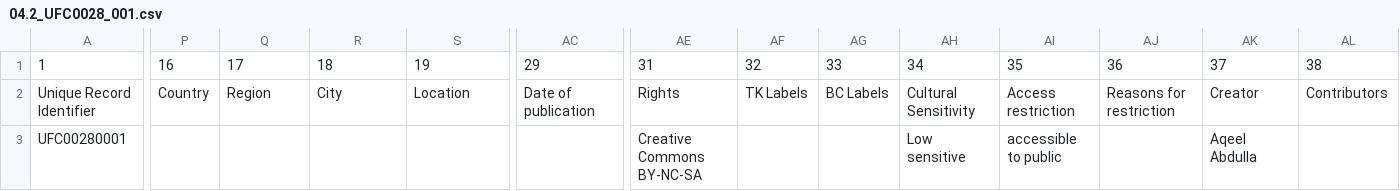
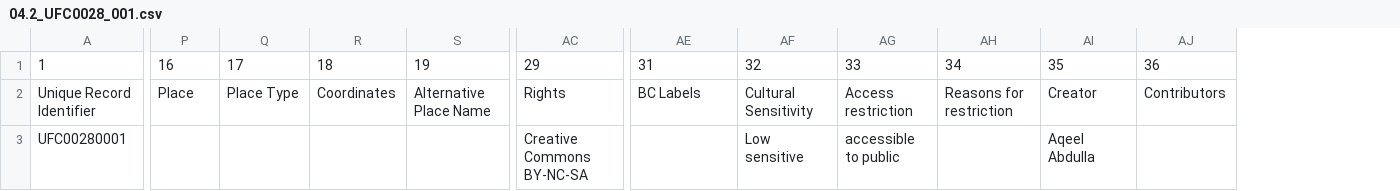
Before and after one commit to ImaginingFutures/metadata-schema, a CSV file: installationdocs/04.2_UFC0028_001.csv, drawn as a sheet; only a part is shown, gaps mark what is left out; removed rows and columns are numbered as before the commit, all else as after; the diff covers the shown part only; the diff names each change by its address in the sheet, - before the commit and + after, or states it on an @@ line.

Commit message:
simple places and project ex resources

```diff
--- a/installationdocs/04.2_UFC0028_001.csv
+++ b/installationdocs/04.2_UFC0028_001.csv
-column AF, rows 1-2: 32 | TK Labels
-column AG, rows 1-2: 33 | BC Labels
-AF1: 34
+AF1: 32
-AG1: 35
+AG1: 33
-AH1: 36
+AH1: 34
-AI1: 37
+AI1: 35
-AJ1: 38
+AJ1: 36
-P2: Country
+P2: Place
-Q2: Region
+Q2: Place Type
-R2: City
+R2: Coordinates
-S2: Location
+S2: Alternative Place Name
-AC2: Date of publication
+AC2: Rights
-AE2: Rights
+AE2: BC Labels
-AC3: (empty)
+AC3: Creative Commons BY-NC-SA
-AE3: Creative Commons BY-NC-SA
+AE3: (empty)
```
Also changed, not shown: 10 edited cells elsewhere in this file, installationdocs/04.2_UFC0023_001.csv, installationdocs/04.2_UFC0067_001.csv, 15 other files.
